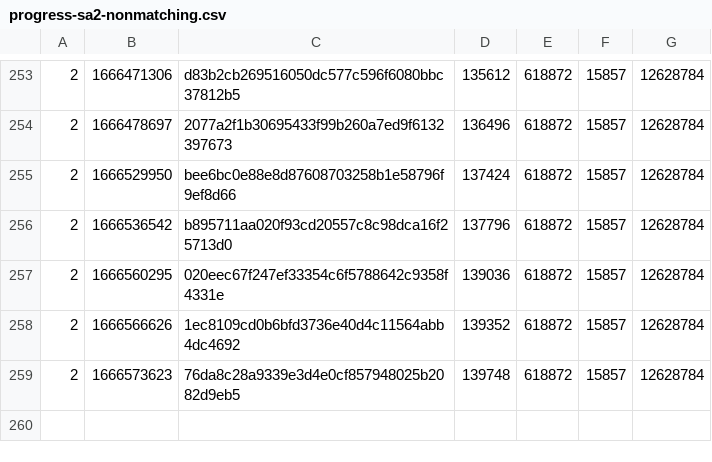
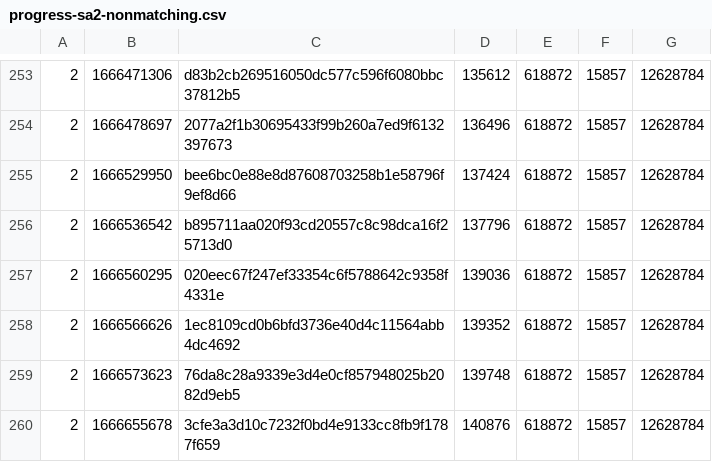
Before and after one commit to SAT-R/sa2, a CSV file: reports/progress-sa2-nonmatching.csv, drawn as a sheet; only a part is shown, gaps mark what is left out.

```diff
--- a/reports/progress-sa2-nonmatching.csv
+++ b/reports/progress-sa2-nonmatching.csv
@@ -259 +259,2 @@
 2,1666573623,76da8c28a9339e3d4e0cf857948025b2082d9eb5,139748,618872,15857,12628784
+2,1666655678,3cfe3a3d10c7232f0bd4e9133cc8fb9f1787f659,140876,618872,15857,12628784
```
Also changed, not shown: reports/progress-sa2-matching.csv, 1 other file.
